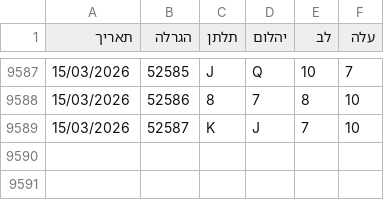
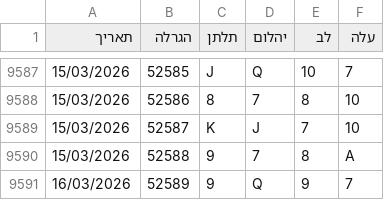
Before and after one commit to laly100/chance-feed, a CSV file: chance0.csv, drawn as a sheet; only a part is shown, gaps mark what is left out.

```diff
--- a/chance0.csv
+++ b/chance0.csv
@@ -9589 +9589,3 @@
 15/03/2026,52587,K,J,7,10,
+15/03/2026,52588,9,7,8,A,
+16/03/2026,52589,9,Q,9,7,
```
Also changed, not shown: mini/latest_1000.csv, mini/latest_2000.csv, 2 other files.
